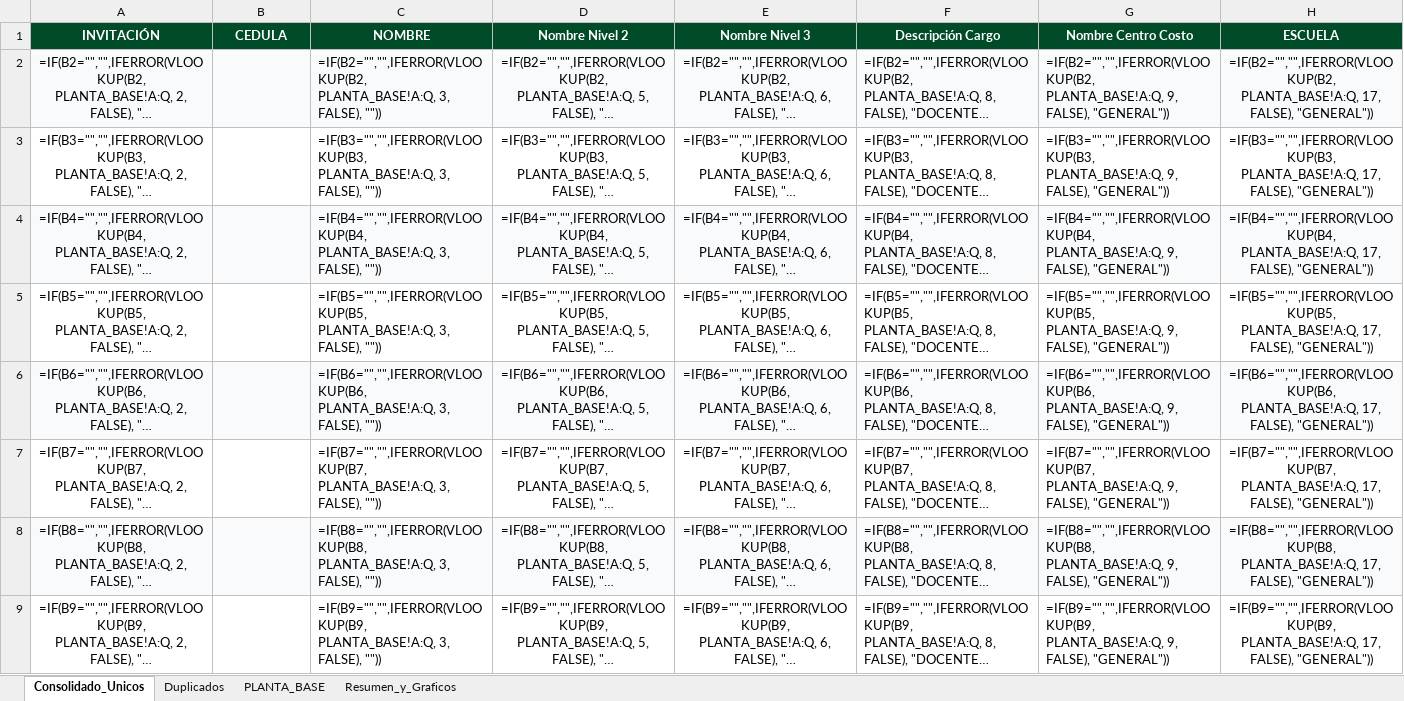
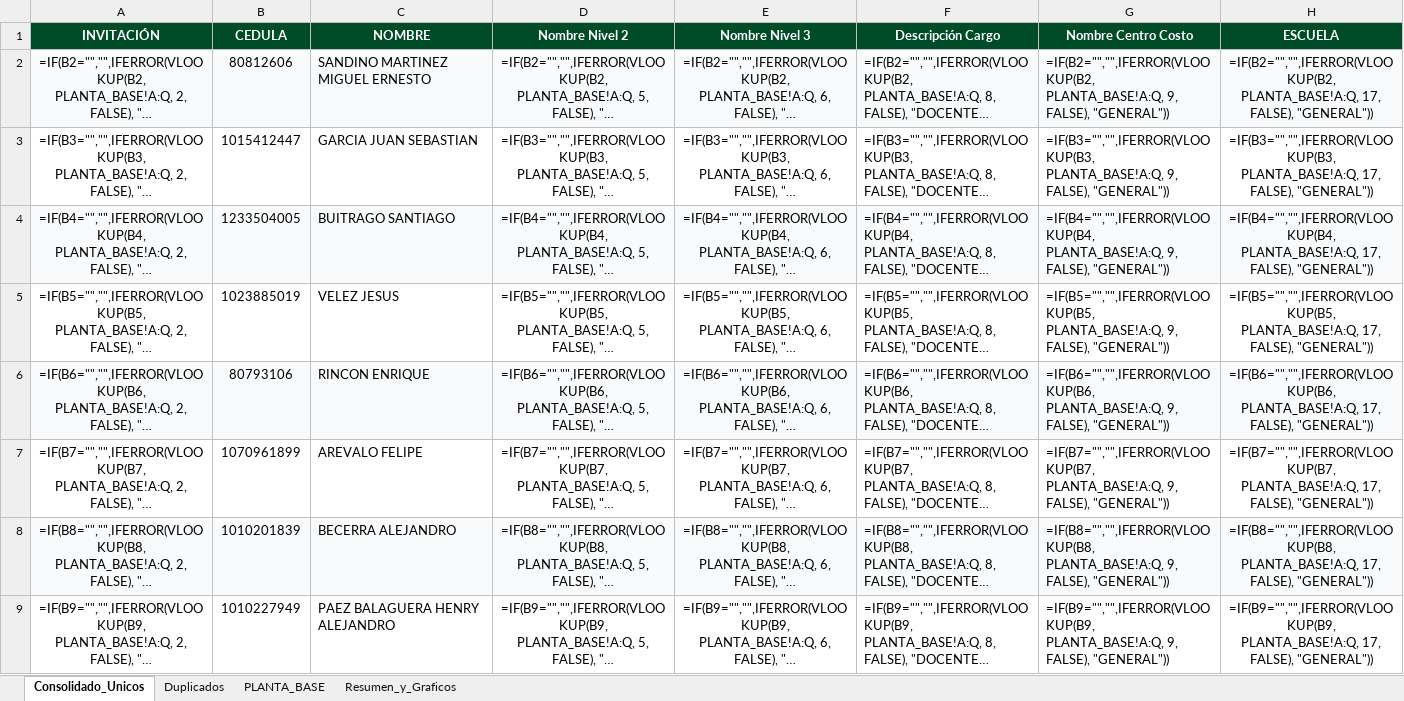
Before and after one commit to efi-cun/Cunectate_al_parche, an Excel workbook: Consolidado_Bienvenida_Facilitadores.xlsx, sheet Consolidado_Unicos, drawn as a sheet; only a part is shown; long unchanged cells end in …; values as stored, in another font and other column widths than the file's, no borders; formulas without a stored value are shown as written; the diff covers the shown part only; the diff names each change by its address in the sheet, - before the commit and + after, or states it on an @@ line.

Commit message:
Actualizacion Tablero CUN

```diff
--- a/Consolidado_Bienvenida_Facilitadores.xlsx (sheet Consolidado_Unicos)
+++ b/Consolidado_Bienvenida_Facilitadores.xlsx (sheet Consolidado_Unicos)
-B2 (CEDULA): (empty)
+B2 (CEDULA): 80812606
-C2 (NOMBRE): =IF(B2="","",IFERROR(VLOOKUP(B2, PLANTA_BASE!A:Q, 3, FALSE), ""))
+C2 (NOMBRE): SANDINO MARTINEZ MIGUEL ERNESTO
-B3 (CEDULA): (empty)
+B3 (CEDULA): 1015412447
-C3 (NOMBRE): =IF(B3="","",IFERROR(VLOOKUP(B3, PLANTA_BASE!A:Q, 3, FALSE), ""))
+C3 (NOMBRE): GARCIA JUAN SEBASTIAN
-B4 (CEDULA): (empty)
+B4 (CEDULA): 1233504005
-C4 (NOMBRE): =IF(B4="","",IFERROR(VLOOKUP(B4, PLANTA_BASE!A:Q, 3, FALSE), ""))
+C4 (NOMBRE): BUITRAGO SANTIAGO
-B5 (CEDULA): (empty)
+B5 (CEDULA): 1023885019
-C5 (NOMBRE): =IF(B5="","",IFERROR(VLOOKUP(B5, PLANTA_BASE!A:Q, 3, FALSE), ""))
+C5 (NOMBRE): VELEZ JESUS
-B6 (CEDULA): (empty)
+B6 (CEDULA): 80793106
-C6 (NOMBRE): =IF(B6="","",IFERROR(VLOOKUP(B6, PLANTA_BASE!A:Q, 3, FALSE), ""))
+C6 (NOMBRE): RINCON ENRIQUE
-B7 (CEDULA): (empty)
+B7 (CEDULA): 1070961899
-C7 (NOMBRE): =IF(B7="","",IFERROR(VLOOKUP(B7, PLANTA_BASE!A:Q, 3, FALSE), ""))
+C7 (NOMBRE): AREVALO FELIPE
-B8 (CEDULA): (empty)
+B8 (CEDULA): 1010201839
-C8 (NOMBRE): =IF(B8="","",IFERROR(VLOOKUP(B8, PLANTA_BASE!A:Q, 3, FALSE), ""))
+C8 (NOMBRE): BECERRA ALEJANDRO
-B9 (CEDULA): (empty)
+B9 (CEDULA): 1010227949
-C9 (NOMBRE): =IF(B9="","",IFERROR(VLOOKUP(B9, PLANTA_BASE!A:Q, 3, FALSE), ""))
+C9 (NOMBRE): PAEZ BALAGUERA HENRY ALEJANDRO
```
Also changed, not shown: 742 edited cells elsewhere in this sheet, sheet Duplicados, sheet Resumen_y_Graficos, charts or pictures, 6 other files.
